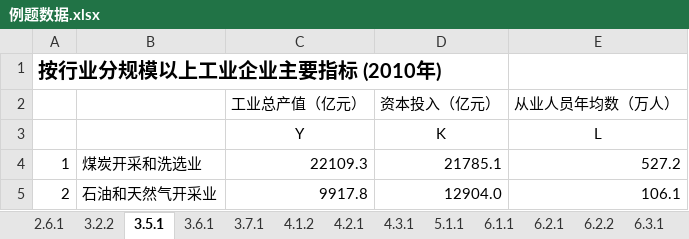
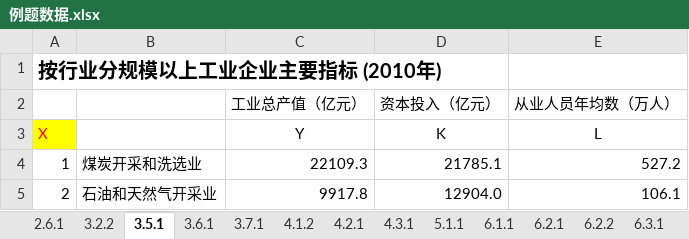
Before and after one commit to shihao888/pythonEconometrics, an Excel workbook: data/例题数据.xlsx, sheet 3.5.1, drawn as a sheet; only a part is shown; values as stored, in another font and other column widths than the file's, no borders; the diff names each change by its address in the sheet, - before the commit and + after, or states it on an @@ line.

Commit message:
非线性最小二乘法

```diff
--- a/data/例题数据.xlsx (sheet 3.5.1)
+++ b/data/例题数据.xlsx (sheet 3.5.1)
-A3: (empty)
+A3: X
-A3 fill: none
+A3 fill: #FFFF00
```
